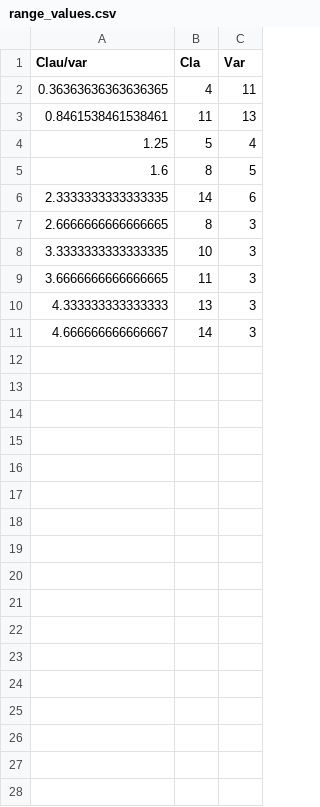
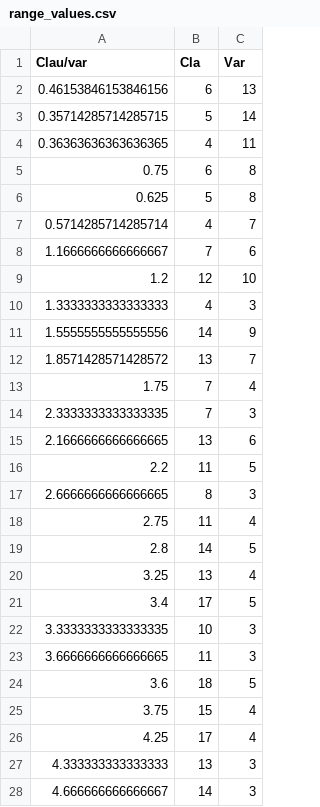
Before and after one commit to Teyal/TCC, a CSV file: tcc2/crossover/src/range_values.csv, drawn as a sheet; only a part is shown; the diff covers the shown part only.

```diff
--- a/tcc2/crossover/src/range_values.csv
+++ b/tcc2/crossover/src/range_values.csv
@@ -1,10 +1,27 @@
 Clau/var,Cla,Var
+0.46153846153846156,6,13
+0.35714285714285715,5,14
 0.36363636363636365,4,11
-0.8461538461538461,11,13
-1.25,5,4
-1.6,8,5
-2.3333333333333335,14,6
+0.75,6,8
+0.625,5,8
+0.5714285714285714,4,7
+1.1666666666666667,7,6
+1.2,12,10
+1.3333333333333333,4,3
+1.5555555555555556,14,9
+1.8571428571428572,13,7
+1.75,7,4
+2.3333333333333335,7,3
+2.1666666666666665,13,6
+2.2,11,5
 2.6666666666666665,8,3
+2.75,11,4
+2.8,14,5
+3.25,13,4
+3.4,17,5
 3.3333333333333335,10,3
 3.6666666666666665,11,3
+3.6,18,5
+3.75,15,4
+4.25,17,4
 4.333333333333333,13,3
```
Also changed, not shown: 1 added row elsewhere in this file, tcc2/sats.csv, 3 other files.
